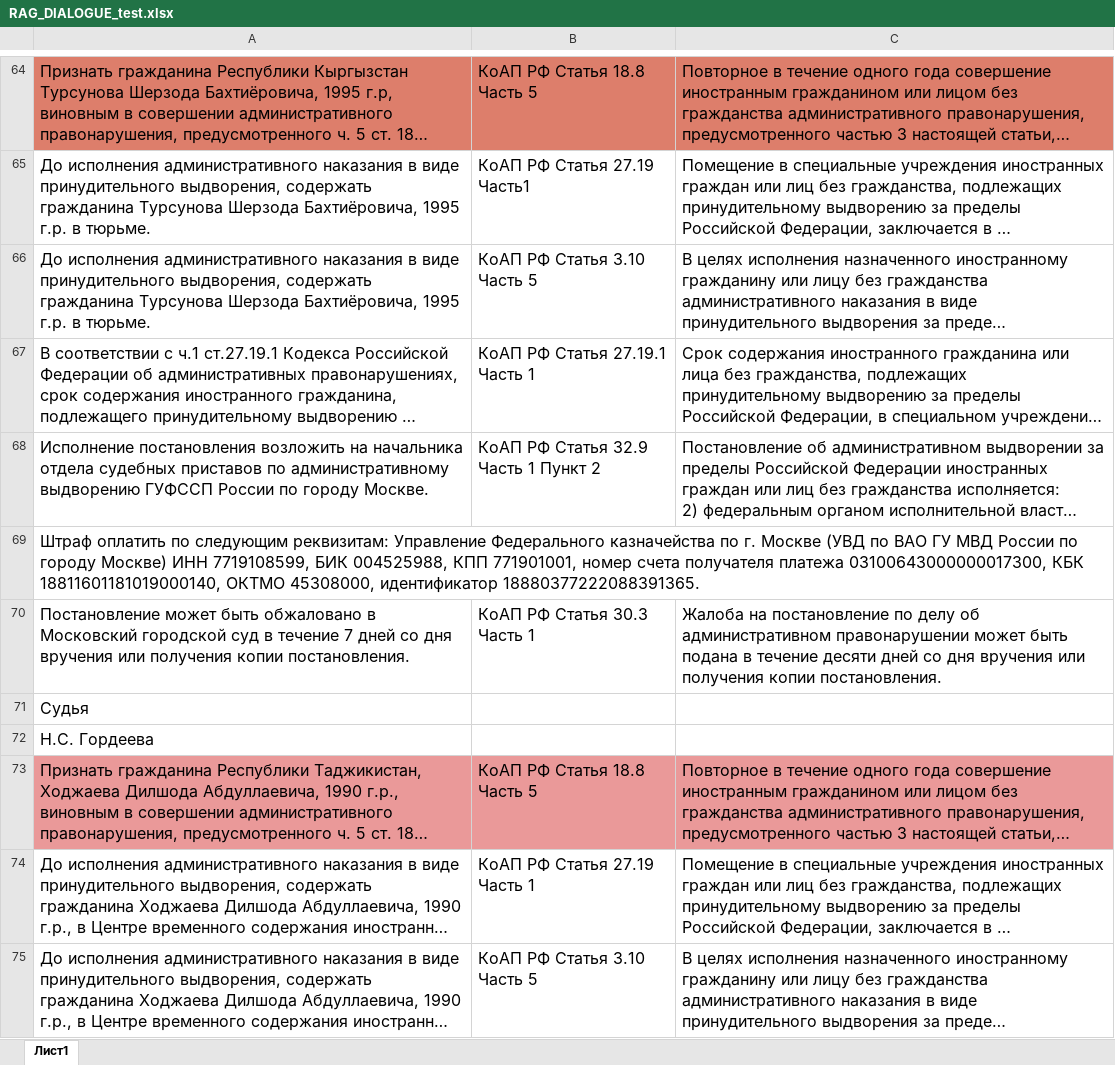
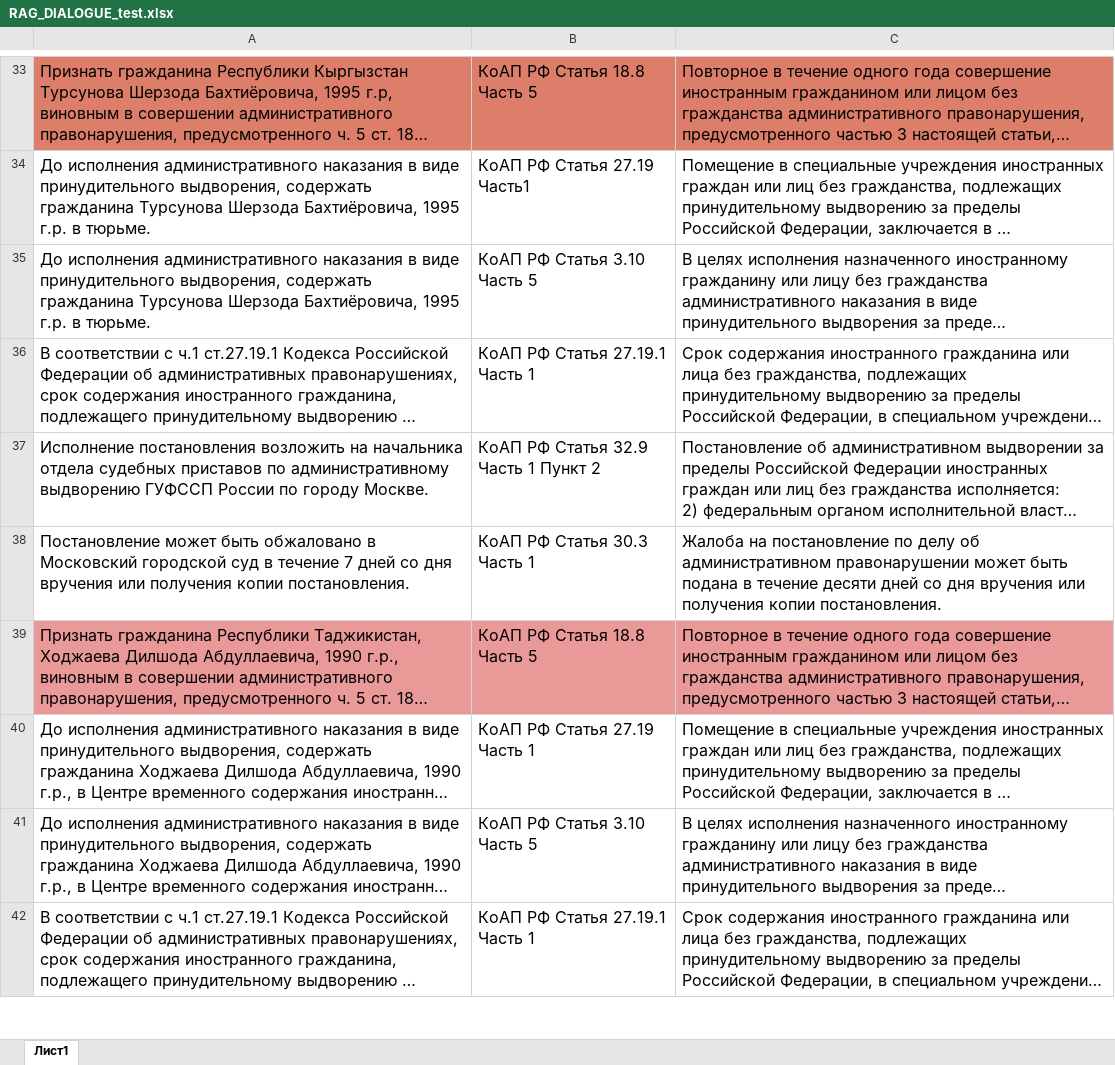
Before and after one commit to fortvivlan/JURA_hypersumm, an Excel workbook: rag_tests/RAG_DIALOGUE_test.xlsx, sheet Лист1, drawn as a sheet; only a part is shown, gaps mark what is left out; the shorter side is filled out with more unchanged rows; long unchanged cells end in …; values as stored, in another font and other column widths than the file's, no borders; charts and pictures not drawn; the diff covers the shown part only; the diff names each change by its address in the sheet, - before the commit and + after, or states it on an @@ line.

```diff
--- a/rag_tests/RAG_DIALOGUE_test.xlsx (sheet Лист1)
+++ b/rag_tests/RAG_DIALOGUE_test.xlsx (sheet Лист1)
-row 69: Штраф оплатить по следующим реквизитам: Управление Федерального казначейства по г. Москве (УВД по ВАО ГУ МВД России по городу Москве) ИНН 7719108599, БИК 004525988, КПП 771901001, номер счета получателя платежа 03100643000000017300, КБК 18811601181019000140, ОКТМО 45308000, идентификатор 18880377222088391365.
-row 71: Судья
-row 72: Н.С. Гордеева
```
Also changed, not shown: 35 removed rows and 3 edited cells elsewhere in this sheet, charts or pictures, rag_tests/RAG_FULL_test.xlsx, 25 other files.
